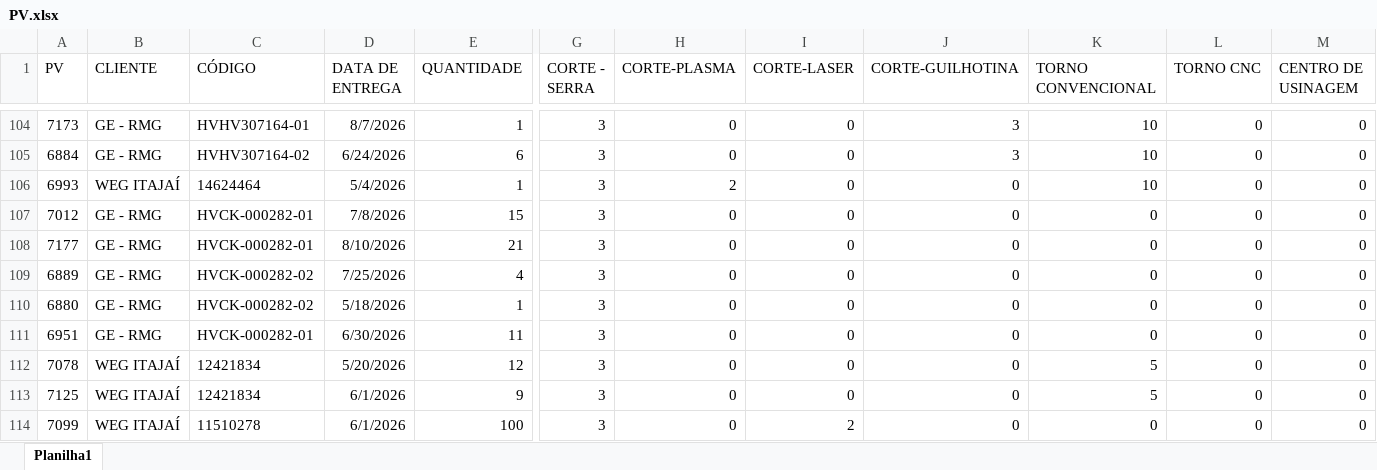
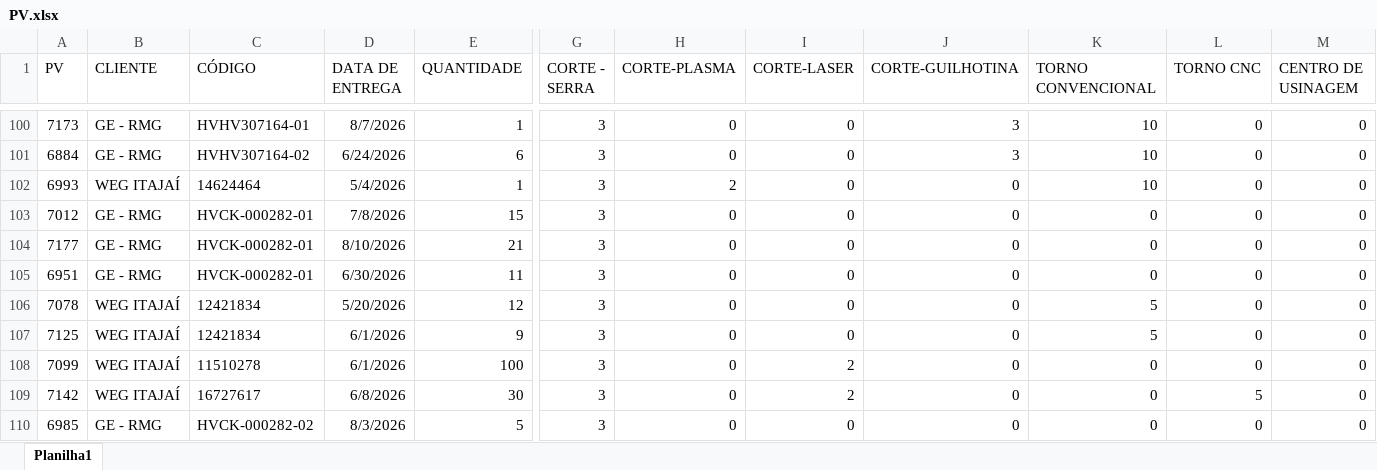
Before and after one commit to eluz7777-hue/aps-producao, an Excel workbook: PV.xlsx, sheet Planilha1, drawn as a sheet; only a part is shown, gaps mark what is left out; the shorter side is filled out with more unchanged rows; values as stored, in another font and other column widths than the file's, no borders; table styles not drawn; rows hold the shown columns only; the diff covers the shown part only; the diff names each change by its address in the sheet, - before the commit and + after, or states it on an @@ line.

Commit message:
atualiza PV.xlsx

```diff
--- a/PV.xlsx (sheet Planilha1)
+++ b/PV.xlsx (sheet Planilha1)
-row 109: 6889 | GE - RMG | HVCK-000282-02 | 7/25/2026 | 4 | 3 | 0 | 0 | 0 | 0 | 0 | 0
-row 110: 6880 | GE - RMG | HVCK-000282-02 | 5/18/2026 | 1 | 3 | 0 | 0 | 0 | 0 | 0 | 0
```
Also changed, not shown: 6 removed rows elsewhere in this sheet, data/Indicadores_manutencao/manutencao.xlsx, 1 other file.
